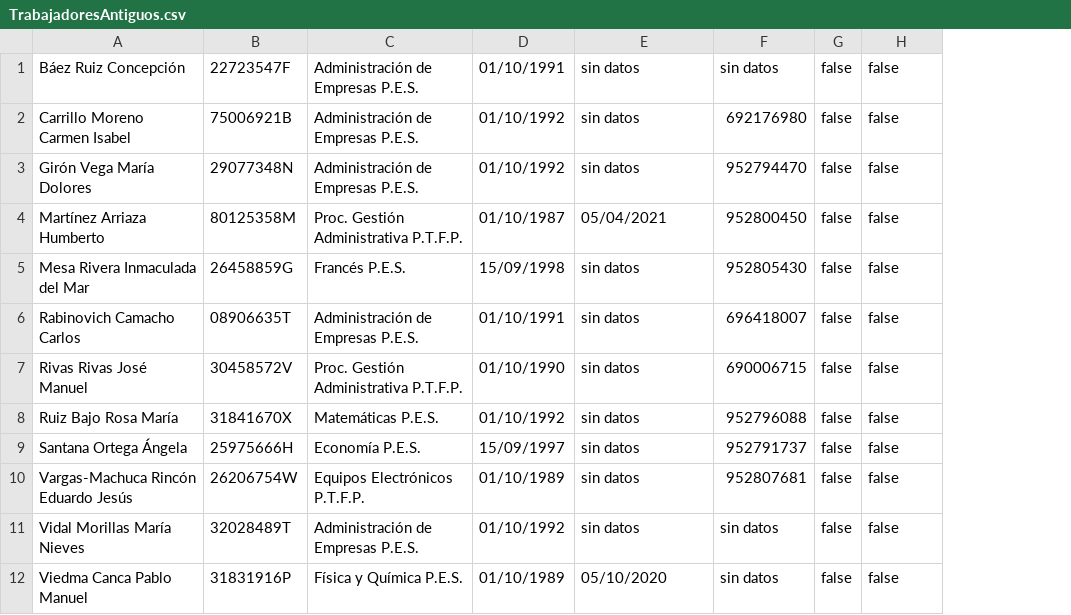
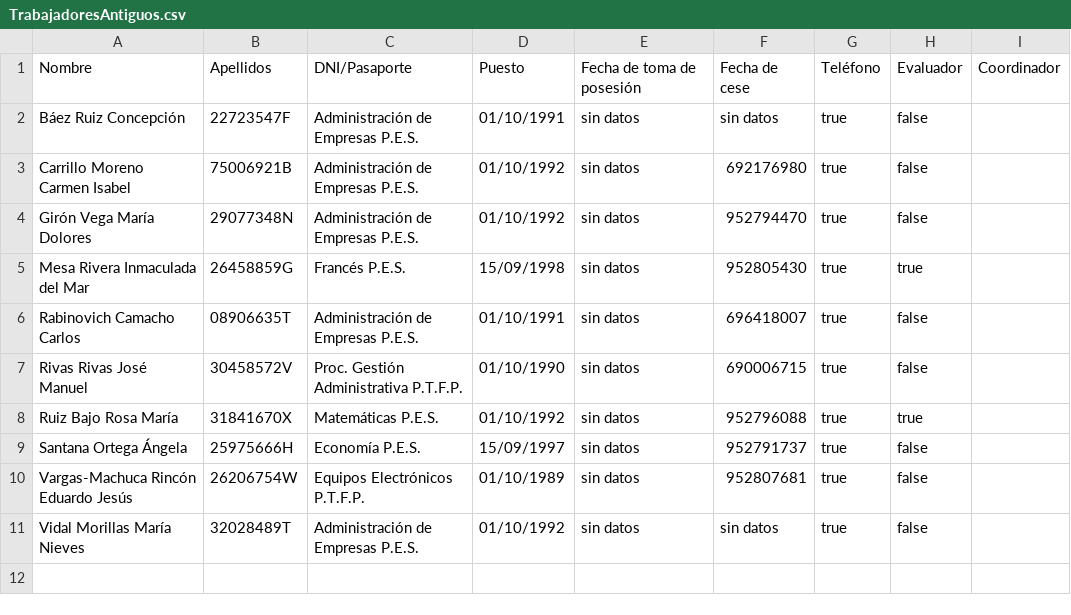
Before and after one commit to cristinaj1/Tarea7ACristinaJ, a CSV file: TrabajadoresAntiguos.csv, drawn as a sheet; removed rows and columns are numbered as before the commit, all else as after; the diff names each change by its address in the sheet, - before the commit and + after, or states it on an @@ line.

```diff
--- a/TrabajadoresAntiguos.csv
+++ b/TrabajadoresAntiguos.csv
-column G, rows 1-3: all false; rows 5-11: all false
+column G, rows 2-11: all true
+column I, empty
+row 1: Nombre | Apellidos | DNI/Pasaporte | Puesto | Fecha de toma de posesión | Fecha de cese | Teléfono | Evaluador | Coordinador
-row 4: Martínez Arriaza Humberto | 80125358M | Proc. Gestión Administrativa P.T.F.P. | 01/10/1987 | 05/04/2021 | 952800450 | false | false
-H5: false
+H5: true
-H8: false
+H8: true
-row 12: Viedma Canca Pablo Manuel | 31831916P | Física y Química P.E.S. | 01/10/1989 | 05/10/2020 | sin datos | false | false
```
Also changed, not shown: 8 other files.
